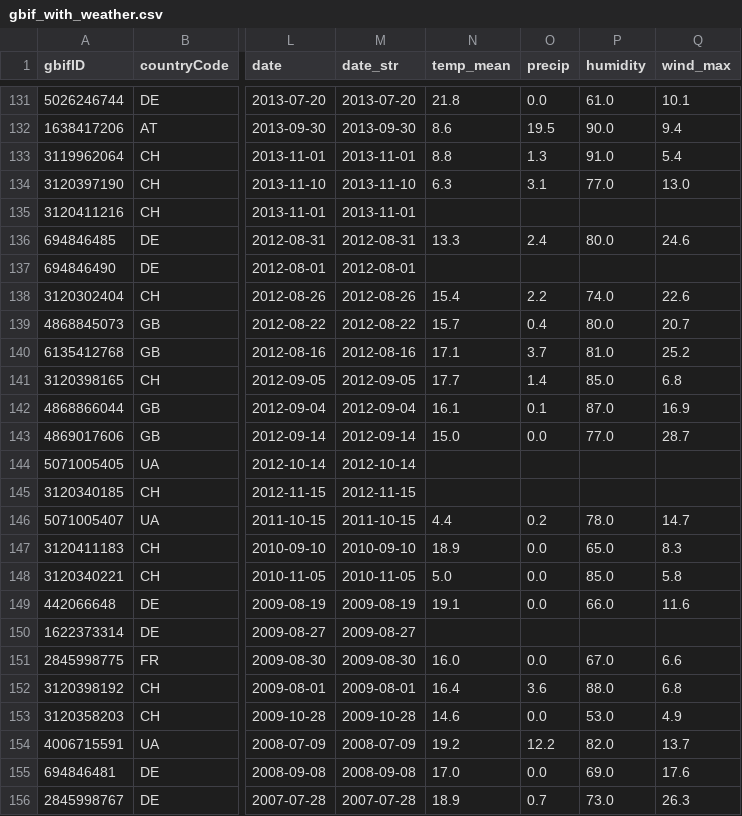
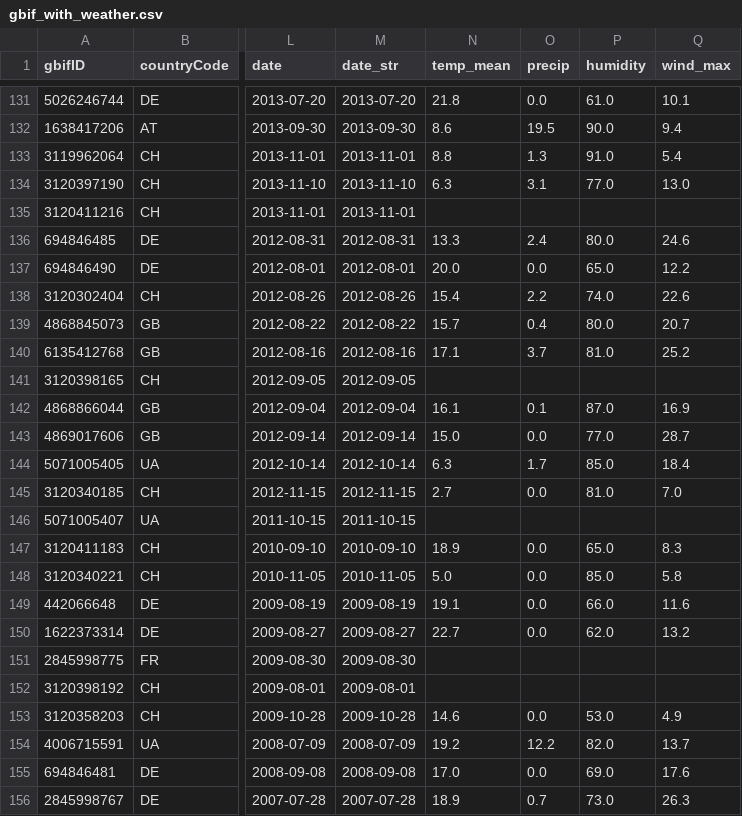
Before and after one commit to PappoIvanov/plasmopara-viticola, a CSV file: data/processed/gbif_with_weather.csv, drawn as a sheet; only a part is shown, gaps mark what is left out; the diff covers the shown part only; the diff names each change by its address in the sheet, - before the commit and + after, or states it on an @@ line.

```diff
--- a/data/processed/gbif_with_weather.csv
+++ b/data/processed/gbif_with_weather.csv
-N137 (temp_mean): (empty)
+N137 (temp_mean): 20.0
-O137 (precip): (empty)
+O137 (precip): 0.0
-P137 (humidity): (empty)
+P137 (humidity): 65.0
-Q137 (wind_max): (empty)
+Q137 (wind_max): 12.2
-N141 (temp_mean): 17.7
+N141 (temp_mean): (empty)
-O141 (precip): 1.4
+O141 (precip): (empty)
-P141 (humidity): 85.0
+P141 (humidity): (empty)
-Q141 (wind_max): 6.8
+Q141 (wind_max): (empty)
-N144 (temp_mean): (empty)
+N144 (temp_mean): 6.3
-O144 (precip): (empty)
+O144 (precip): 1.7
-P144 (humidity): (empty)
+P144 (humidity): 85.0
-Q144 (wind_max): (empty)
+Q144 (wind_max): 18.4
-N145 (temp_mean): (empty)
+N145 (temp_mean): 2.7
-O145 (precip): (empty)
+O145 (precip): 0.0
-P145 (humidity): (empty)
+P145 (humidity): 81.0
-Q145 (wind_max): (empty)
+Q145 (wind_max): 7.0
-N146 (temp_mean): 4.4
+N146 (temp_mean): (empty)
-O146 (precip): 0.2
+O146 (precip): (empty)
-P146 (humidity): 78.0
+P146 (humidity): (empty)
-Q146 (wind_max): 14.7
+Q146 (wind_max): (empty)
-N150 (temp_mean): (empty)
+N150 (temp_mean): 22.7
-O150 (precip): (empty)
+O150 (precip): 0.0
-P150 (humidity): (empty)
+P150 (humidity): 62.0
-Q150 (wind_max): (empty)
+Q150 (wind_max): 13.2
-N151 (temp_mean): 16.0
+N151 (temp_mean): (empty)
-O151 (precip): 0.0
+O151 (precip): (empty)
-P151 (humidity): 67.0
+P151 (humidity): (empty)
-Q151 (wind_max): 6.6
+Q151 (wind_max): (empty)
-N152 (temp_mean): 16.4
+N152 (temp_mean): (empty)
-O152 (precip): 3.6
+O152 (precip): (empty)
-P152 (humidity): 88.0
+P152 (humidity): (empty)
-Q152 (wind_max): 6.8
+Q152 (wind_max): (empty)
```
Also changed, not shown: 164 edited cells elsewhere in this file, 3 other files.
